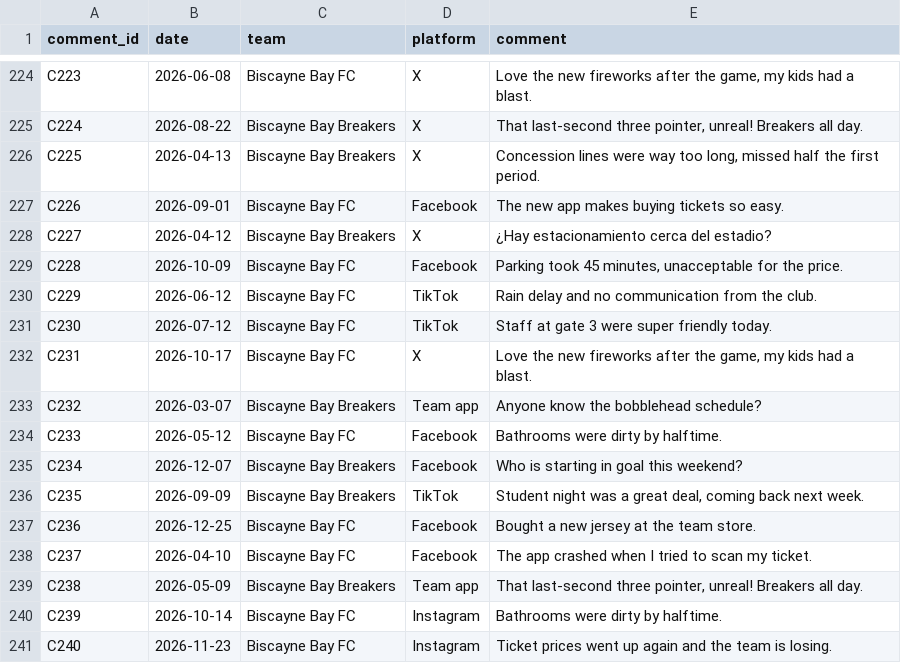
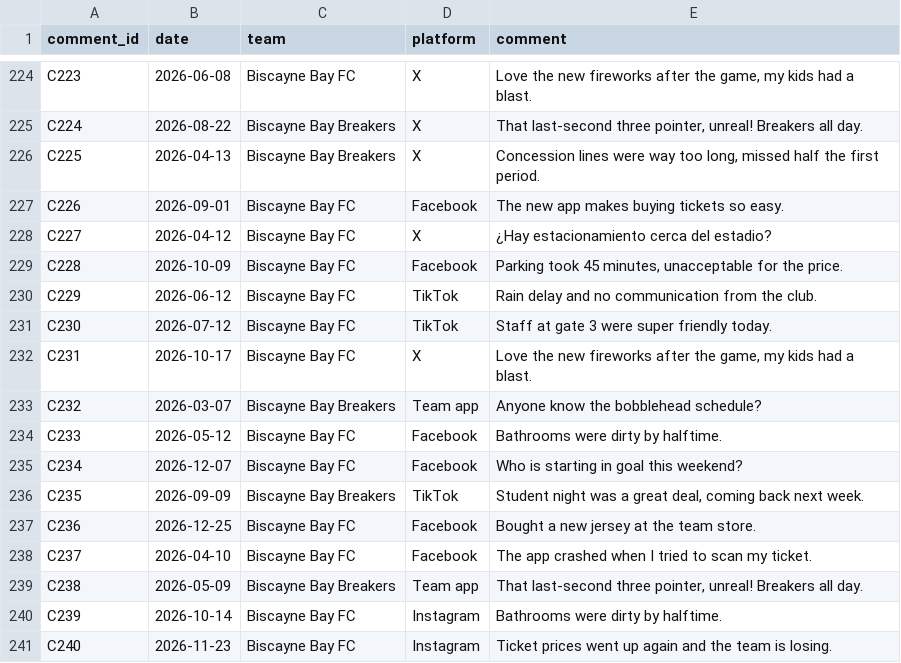
Before and after one commit to AU-Extension/CIT-355, a CSV file: data/fan_comments.csv, drawn as a sheet; only a part is shown, gaps mark what is left out; the diff covers the shown part only.

```diff
--- a/data/fan_comments.csv
+++ b/data/fan_comments.csv
@@ -227,3 +227,3 @@ C225,2026-04-13,Biscayne Bay Breakers,X,"Concession lines were way too long, mis
 C226,2026-09-01,Biscayne Bay FC,Facebook,The new app makes buying tickets so easy.
-C227,2026-04-12,Biscayne Bay Breakers,X,¿Hay estacionamiento cerca del estadio?
+C227,2026-04-12,Biscayne Bay FC,X,¿Hay estacionamiento cerca del estadio?
 C228,2026-10-09,Biscayne Bay FC,Facebook,"Parking took 45 minutes, unacceptable for the price."
@@ -234,3 +234,3 @@ C232,2026-03-07,Biscayne Bay Breakers,Team app,Anyone know the bobblehead schedu
 C233,2026-05-12,Biscayne Bay FC,Facebook,Bathrooms were dirty by halftime.
-C234,2026-12-07,Biscayne Bay Breakers,Facebook,Who is starting in goal this weekend?
+C234,2026-12-07,Biscayne Bay FC,Facebook,Who is starting in goal this weekend?
 C235,2026-09-09,Biscayne Bay Breakers,TikTok,"Student night was a great deal, coming back next week."
```
Also changed, not shown: 5 edited cells elsewhere in this file.
